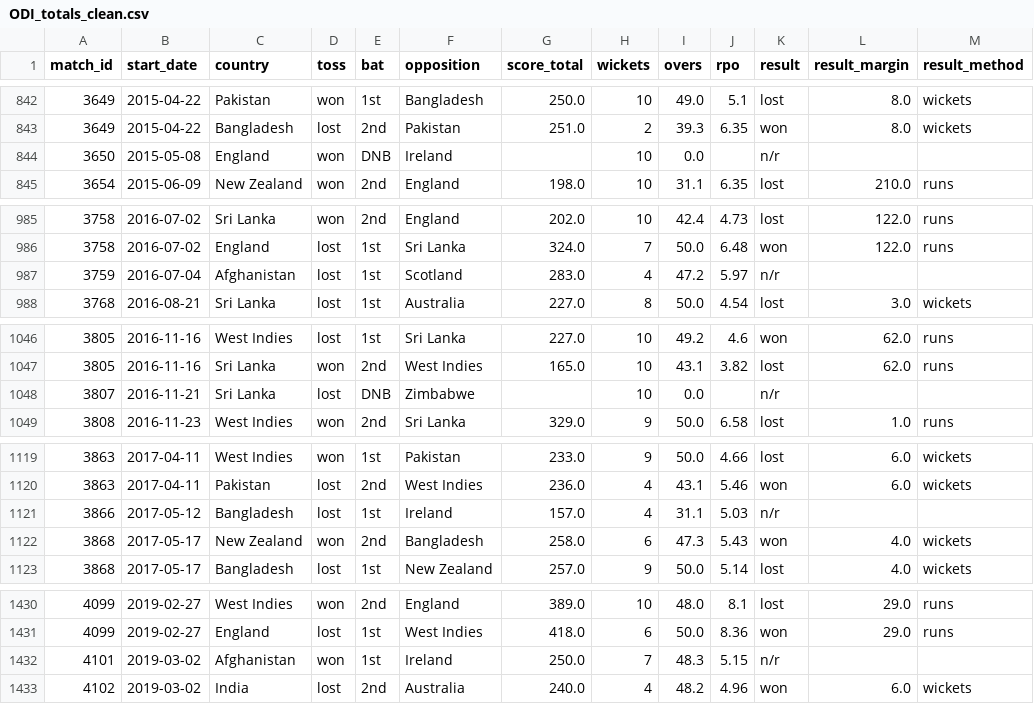
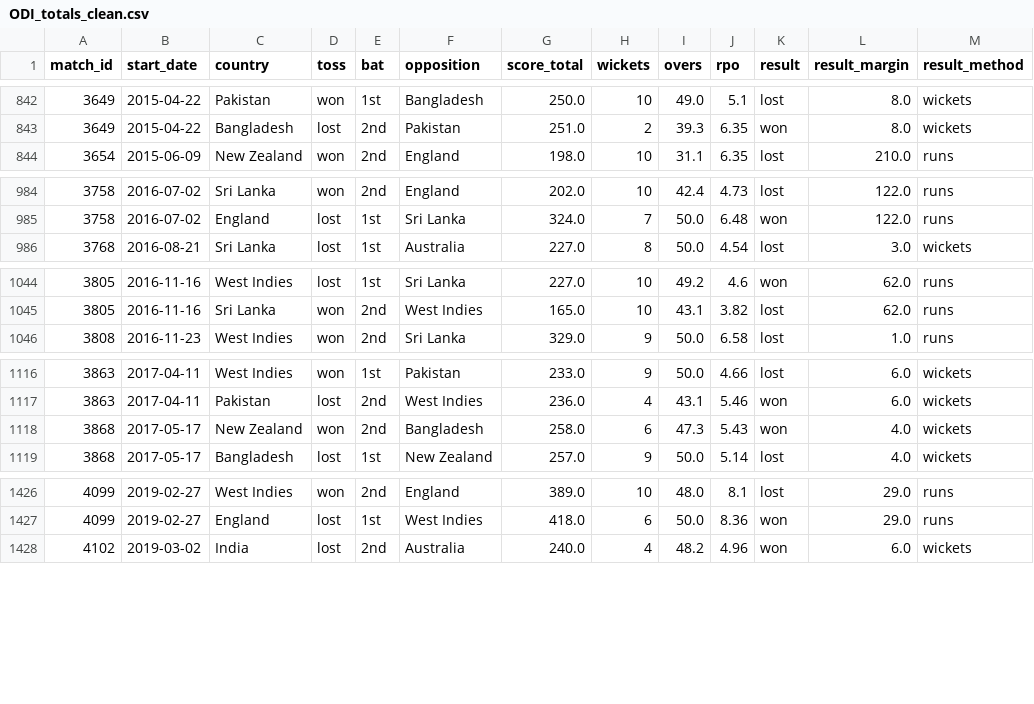
Before and after one commit to matt-fielding8/ODI_Cricket, a CSV file: Data/processed/ODI_totals_clean.csv (was Data/interim/ODI_totals_clean.csv), drawn as a sheet; only a part is shown, gaps mark what is left out; the diff covers the shown part only.

Commit message:
Moves processed .csv files to processed dir
missing_totals_data updated based on latest webscrape
ODI_match_clean, ODI_totals_clean moved.

```diff
--- a/Data/interim/ODI_totals_clean.csv
+++ b/Data/processed/ODI_totals_clean.csv
@@ -843,3 +843,2 @@ match_id,start_date,country,toss,bat,opposition,score_total,wickets,overs,rpo,re
 3649,2015-04-22,Bangladesh,lost,2nd,Pakistan,251.0,2,39.3,6.35,won,8.0,wickets
-3650,2015-05-08,England,won,DNB,Ireland,,10,0.0,,n/r,,
 3654,2015-06-09,New Zealand,won,2nd,England,198.0,10,31.1,6.35,lost,210.0,runs
@@ -986,3 +985,2 @@ match_id,start_date,country,toss,bat,opposition,score_total,wickets,overs,rpo,re
 3758,2016-07-02,England,lost,1st,Sri Lanka,324.0,7,50.0,6.48,won,122.0,runs
-3759,2016-07-04,Afghanistan,lost,1st,Scotland,283.0,4,47.2,5.97,n/r,,
 3768,2016-08-21,Sri Lanka,lost,1st,Australia,227.0,8,50.0,4.54,lost,3.0,wickets
@@ -1047,3 +1045,2 @@ match_id,start_date,country,toss,bat,opposition,score_total,wickets,overs,rpo,re
 3805,2016-11-16,Sri Lanka,won,2nd,West Indies,165.0,10,43.1,3.82,lost,62.0,runs
-3807,2016-11-21,Sri Lanka,lost,DNB,Zimbabwe,,10,0.0,,n/r,,
 3808,2016-11-23,West Indies,won,2nd,Sri Lanka,329.0,9,50.0,6.58,lost,1.0,runs
@@ -1120,3 +1117,2 @@ match_id,start_date,country,toss,bat,opposition,score_total,wickets,overs,rpo,re
 3863,2017-04-11,Pakistan,lost,2nd,West Indies,236.0,4,43.1,5.46,won,6.0,wickets
-3866,2017-05-12,Bangladesh,lost,1st,Ireland,157.0,4,31.1,5.03,n/r,,
 3868,2017-05-17,New Zealand,won,2nd,Bangladesh,258.0,6,47.3,5.43,won,4.0,wickets
@@ -1431,3 +1427,2 @@ match_id,start_date,country,toss,bat,opposition,score_total,wickets,overs,rpo,re
 4099,2019-02-27,England,lost,1st,West Indies,418.0,6,50.0,8.36,won,29.0,runs
-4101,2019-03-02,Afghanistan,won,1st,Ireland,250.0,7,48.3,5.15,n/r,,
 4102,2019-03-02,India,lost,2nd,Australia,240.0,4,48.2,4.96,won,6.0,wickets
```
Also changed, not shown: 3 edited cells elsewhere in this file, Data/interim/missing_totals_data.csv, Data/processed/ODI_match_clean.csv, 1 other file.
